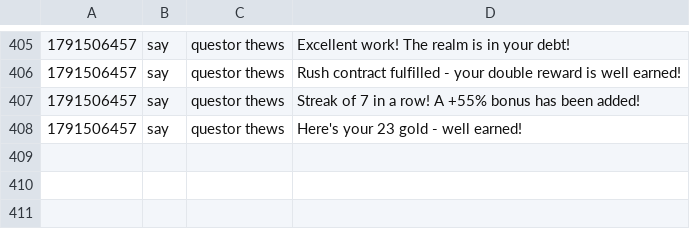
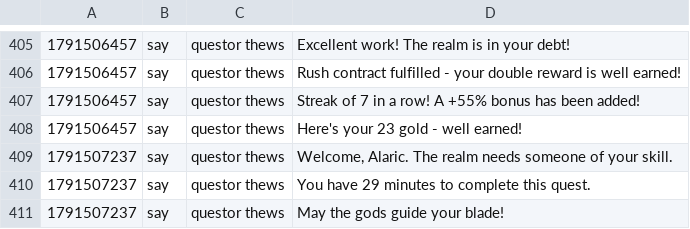
Before and after one commit to jeremydbean/toc2026, a TSV file: log/channels.tsv, drawn as a sheet; only a part is shown, gaps mark what is left out; the diff names each change by its address in the sheet, - before the commit and + after, or states it on an @@ line.

```diff
--- a/log/channels.tsv
+++ b/log/channels.tsv
+row 409: 1791507237 | say | questor thews | Welcome, Alaric. The realm needs someone of your skill.
+row 410: 1791507237 | say | questor thews | You have 29 minutes to complete this quest.
+row 411: 1791507237 | say | questor thews | May the gods guide your blade!
```
Also changed, not shown: 2 other files.
